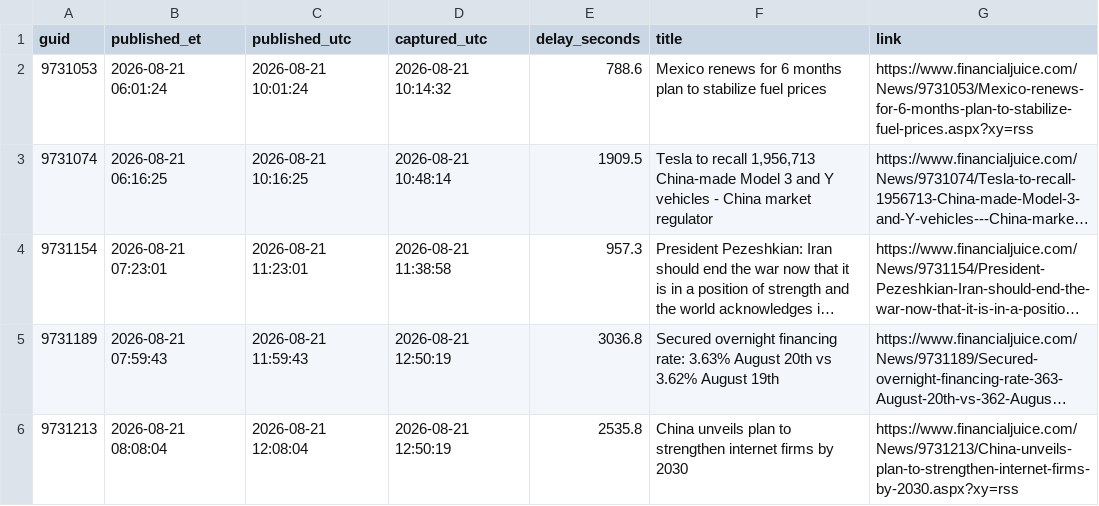
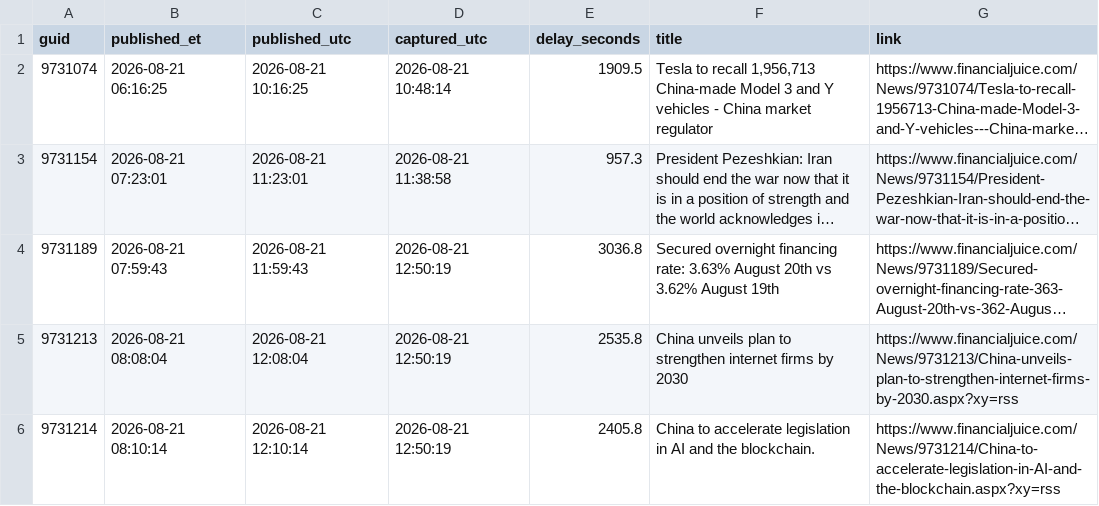
Before and after one commit to marcusa23-a11y/fj, a CSV file: recent_48h.csv, drawn as a sheet; only a part is shown; the shorter side is filled out with more unchanged rows; long unchanged cells end in …; the diff names each change by its address in the sheet, - before the commit and + after, or states it on an @@ line.

Commit message:
feed: 2026-08-23 10:12 UTC

```diff
--- a/recent_48h.csv
+++ b/recent_48h.csv
-row 2: 9731053 | 2026-08-21 06:01:24 | 2026-08-21 10:01:24 | 2026-08-21 10:14:32 | 788.6 | Mexico renews for 6 months plan to stabilize fuel prices | https://www.financialjuice.com/News/9731053/Mexico-renews-for-6-months-plan-to-stabilize-fuel-prices.aspx?xy=rss
```
